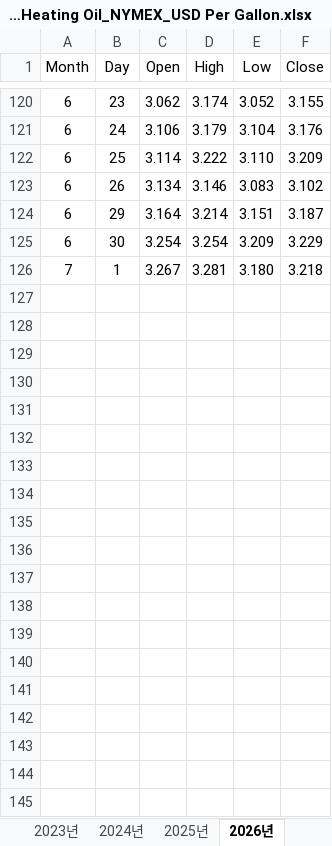
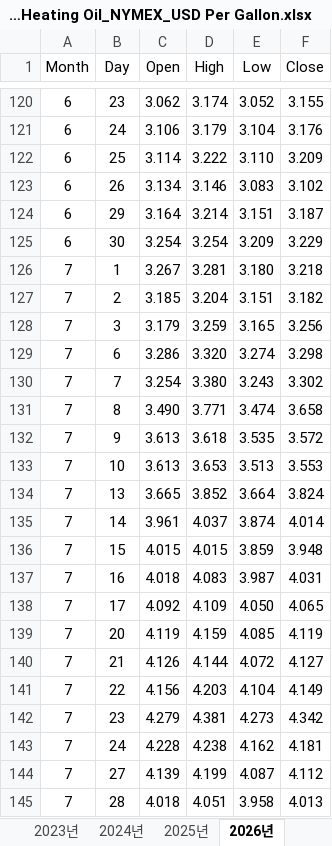
Before and after one commit to Jozosco/Nexus, an Excel workbook: data/raw/Trading Economics/Markets/Commodities/Energy/2010~2026_Heating Oil_NYMEX_USD Per Gallon.xlsx, sheet 2026년, drawn as a sheet; only a part is shown, gaps mark what is left out; values as stored, in another font and other column widths than the file's, no borders; the diff covers the shown part only; the diff names each change by its address in the sheet, - before the commit and + after, or states it on an @@ line.

```diff
--- a/data/raw/Trading Economics/Markets/Commodities/Energy/2010~2026_Heating Oil_NYMEX_USD Per Gallon.xlsx (sheet 2026년)
+++ b/data/raw/Trading Economics/Markets/Commodities/Energy/2010~2026_Heating Oil_NYMEX_USD Per Gallon.xlsx (sheet 2026년)
+row 127: 7 | 2 | 3.185 | 3.204 | 3.151 | 3.182
+row 128: 7 | 3 | 3.179 | 3.259 | 3.165 | 3.256
+row 129: 7 | 6 | 3.286 | 3.320 | 3.274 | 3.298
+row 130: 7 | 7 | 3.254 | 3.380 | 3.243 | 3.302
+row 131: 7 | 8 | 3.490 | 3.771 | 3.474 | 3.658
+row 132: 7 | 9 | 3.613 | 3.618 | 3.535 | 3.572
+row 133: 7 | 10 | 3.613 | 3.653 | 3.513 | 3.553
+row 134: 7 | 13 | 3.665 | 3.852 | 3.664 | 3.824
+row 135: 7 | 14 | 3.961 | 4.037 | 3.874 | 4.014
+row 136: 7 | 15 | 4.015 | 4.015 | 3.859 | 3.948
+row 137: 7 | 16 | 4.018 | 4.083 | 3.987 | 4.031
+row 138: 7 | 17 | 4.092 | 4.109 | 4.050 | 4.065
+row 139: 7 | 20 | 4.119 | 4.159 | 4.085 | 4.119
+row 140: 7 | 21 | 4.126 | 4.144 | 4.072 | 4.127
+row 141: 7 | 22 | 4.156 | 4.203 | 4.104 | 4.149
+row 142: 7 | 23 | 4.279 | 4.381 | 4.273 | 4.342
+row 143: 7 | 24 | 4.228 | 4.238 | 4.162 | 4.181
+row 144: 7 | 27 | 4.139 | 4.199 | 4.087 | 4.112
+row 145: 7 | 28 | 4.018 | 4.051 | 3.958 | 4.013
```
Also changed, not shown: 31 added rows elsewhere in this sheet, data/raw/Trading Economics/Markets/Commodities/Energy/2010~2026_Brent Crude Oil_USD Per BBL.xlsx, data/raw/Trading Economics/Markets/Commodities/Energy/2010~2026_EU Natural Gas_ICE_EUR per MWh.xlsx, 7 other files.
